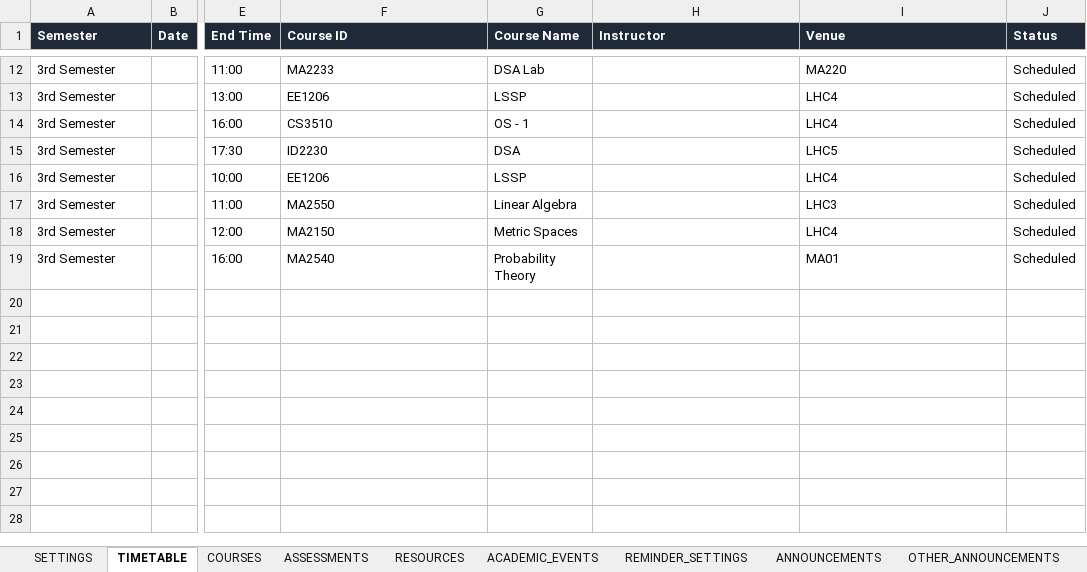
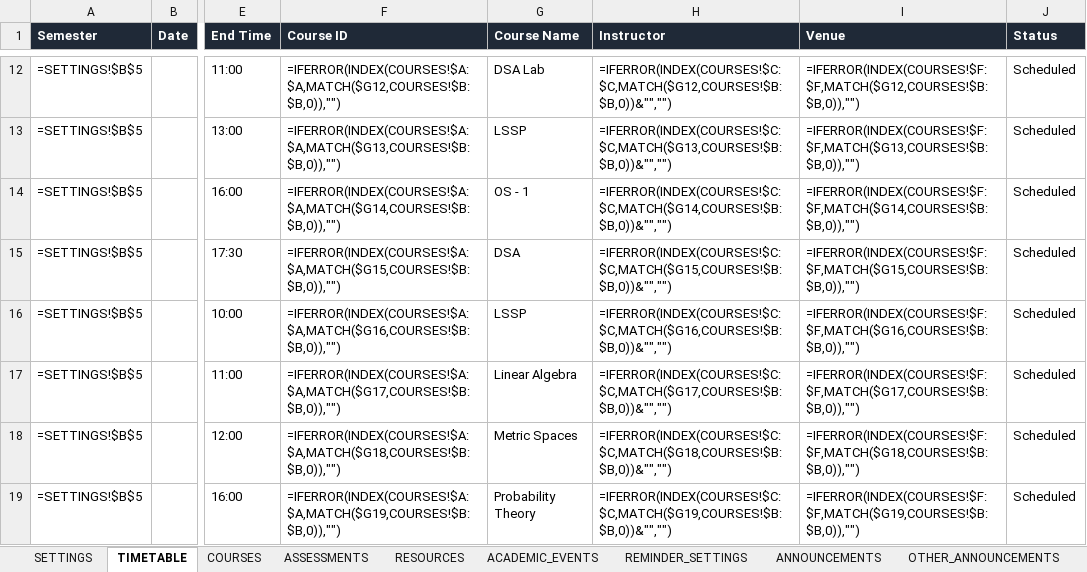
Before and after one commit to ma25btech11015-web/mnc-academic-portal, an Excel workbook: data-source/MNC_Academic_Portal_Database_v2.xlsx, sheet TIMETABLE, drawn as a sheet; only a part is shown, gaps mark what is left out; values as stored, in another font and other column widths than the file's, no borders; formulas without a stored value are shown as written; the diff covers the shown part only; the diff names each change by its address in the sheet, - before the commit and + after, or states it on an @@ line.

Commit message:
Add LSSP course resources

```diff
--- a/data-source/MNC_Academic_Portal_Database_v2.xlsx (sheet TIMETABLE)
+++ b/data-source/MNC_Academic_Portal_Database_v2.xlsx (sheet TIMETABLE)
-A12:A19 (Semester): 3rd Semester
+A12:A19 (Semester): =SETTINGS!$B$5
-F12 (Course ID): MA2233
+F12 (Course ID): =IFERROR(INDEX(COURSES!$A:$A,MATCH($G12,COURSES!$B:$B,0)),"")
-H12 (Instructor): (empty)
+H12 (Instructor): =IFERROR(INDEX(COURSES!$C:$C,MATCH($G12,COURSES!$B:$B,0))&"","")
-I12 (Venue): MA220
+I12 (Venue): =IFERROR(INDEX(COURSES!$F:$F,MATCH($G12,COURSES!$B:$B,0)),"")
-F13 (Course ID): EE1206
+F13 (Course ID): =IFERROR(INDEX(COURSES!$A:$A,MATCH($G13,COURSES!$B:$B,0)),"")
-H13 (Instructor): (empty)
+H13 (Instructor): =IFERROR(INDEX(COURSES!$C:$C,MATCH($G13,COURSES!$B:$B,0))&"","")
-I13 (Venue): LHC4
+I13 (Venue): =IFERROR(INDEX(COURSES!$F:$F,MATCH($G13,COURSES!$B:$B,0)),"")
-F14 (Course ID): CS3510
+F14 (Course ID): =IFERROR(INDEX(COURSES!$A:$A,MATCH($G14,COURSES!$B:$B,0)),"")
-H14 (Instructor): (empty)
+H14 (Instructor): =IFERROR(INDEX(COURSES!$C:$C,MATCH($G14,COURSES!$B:$B,0))&"","")
-I14 (Venue): LHC4
+I14 (Venue): =IFERROR(INDEX(COURSES!$F:$F,MATCH($G14,COURSES!$B:$B,0)),"")
-F15 (Course ID): ID2230
+F15 (Course ID): =IFERROR(INDEX(COURSES!$A:$A,MATCH($G15,COURSES!$B:$B,0)),"")
-H15 (Instructor): (empty)
+H15 (Instructor): =IFERROR(INDEX(COURSES!$C:$C,MATCH($G15,COURSES!$B:$B,0))&"","")
-I15 (Venue): LHC5
+I15 (Venue): =IFERROR(INDEX(COURSES!$F:$F,MATCH($G15,COURSES!$B:$B,0)),"")
-F16 (Course ID): EE1206
+F16 (Course ID): =IFERROR(INDEX(COURSES!$A:$A,MATCH($G16,COURSES!$B:$B,0)),"")
-H16 (Instructor): (empty)
+H16 (Instructor): =IFERROR(INDEX(COURSES!$C:$C,MATCH($G16,COURSES!$B:$B,0))&"","")
-I16 (Venue): LHC4
+I16 (Venue): =IFERROR(INDEX(COURSES!$F:$F,MATCH($G16,COURSES!$B:$B,0)),"")
-F17 (Course ID): MA2550
+F17 (Course ID): =IFERROR(INDEX(COURSES!$A:$A,MATCH($G17,COURSES!$B:$B,0)),"")
-H17 (Instructor): (empty)
+H17 (Instructor): =IFERROR(INDEX(COURSES!$C:$C,MATCH($G17,COURSES!$B:$B,0))&"","")
-I17 (Venue): LHC3
+I17 (Venue): =IFERROR(INDEX(COURSES!$F:$F,MATCH($G17,COURSES!$B:$B,0)),"")
-F18 (Course ID): MA2150
+F18 (Course ID): =IFERROR(INDEX(COURSES!$A:$A,MATCH($G18,COURSES!$B:$B,0)),"")
-H18 (Instructor): (empty)
+H18 (Instructor): =IFERROR(INDEX(COURSES!$C:$C,MATCH($G18,COURSES!$B:$B,0))&"","")
-I18 (Venue): LHC4
+I18 (Venue): =IFERROR(INDEX(COURSES!$F:$F,MATCH($G18,COURSES!$B:$B,0)),"")
-F19 (Course ID): MA2540
+F19 (Course ID): =IFERROR(INDEX(COURSES!$A:$A,MATCH($G19,COURSES!$B:$B,0)),"")
-H19 (Instructor): (empty)
+H19 (Instructor): =IFERROR(INDEX(COURSES!$C:$C,MATCH($G19,COURSES!$B:$B,0))&"","")
-I19 (Venue): MA01
+I19 (Venue): =IFERROR(INDEX(COURSES!$F:$F,MATCH($G19,COURSES!$B:$B,0)),"")
```
Also changed, not shown: 40 edited cells elsewhere in this sheet, sheet RESOURCES, 1 other file.
